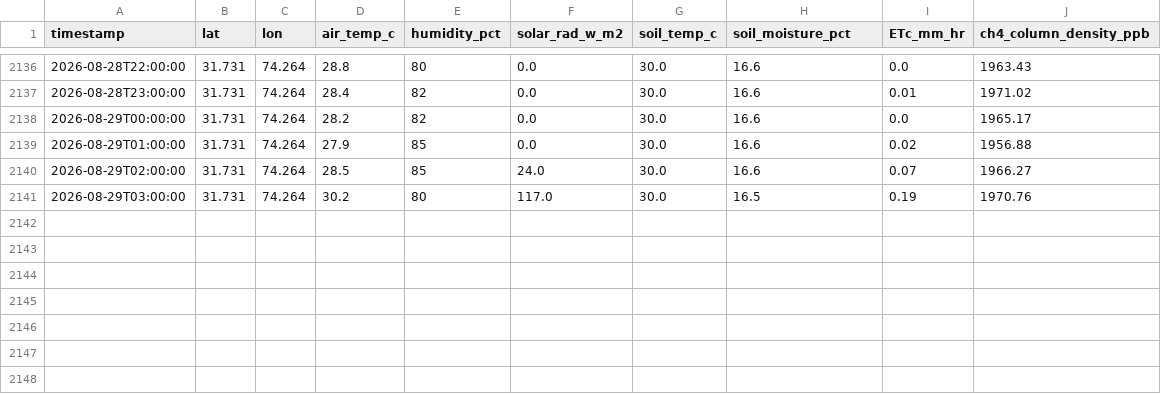
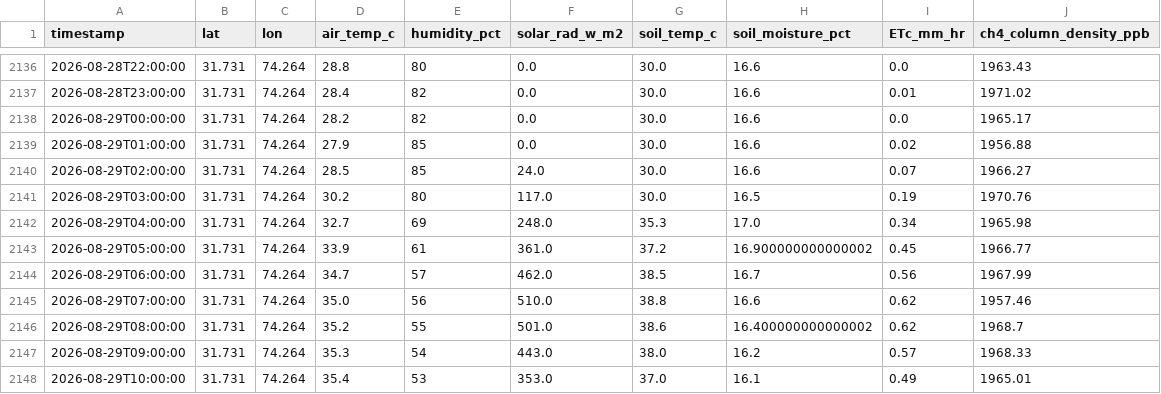
Before and after one commit to umertanveer25/aquavolt-ai-pk, a CSV file: data/pakistan/telemetry_log_pk_rri.csv, drawn as a sheet; only a part is shown, gaps mark what is left out.

Commit message:
Auto-sync: Live satellite telemetry ingested

```diff
--- a/data/pakistan/telemetry_log_pk_rri.csv
+++ b/data/pakistan/telemetry_log_pk_rri.csv
@@ -2141 +2141,8 @@ timestamp,lat,lon,air_temp_c,humidity_pct,solar_rad_w_m2,soil_temp_c,soil_moistu
 2026-08-29T03:00:00,31.731,74.264,30.2,80,117.0,30.0,16.5,0.19,1970.76
+2026-08-29T04:00:00,31.731,74.264,32.7,69,248.0,35.3,17.0,0.34,1965.98
+2026-08-29T05:00:00,31.731,74.264,33.9,61,361.0,37.2,16.900000000000002,0.45,1966.77
+2026-08-29T06:00:00,31.731,74.264,34.7,57,462.0,38.5,16.7,0.56,1967.99
+2026-08-29T07:00:00,31.731,74.264,35.0,56,510.0,38.8,16.6,0.62,1957.46
+2026-08-29T08:00:00,31.731,74.264,35.2,55,501.0,38.6,16.400000000000002,0.62,1968.7
+2026-08-29T09:00:00,31.731,74.264,35.3,54,443.0,38.0,16.2,0.57,1968.33
+2026-08-29T10:00:00,31.731,74.264,35.4,53,353.0,37.0,16.1,0.49,1965.01
```
Also changed, not shown: 1 other file.
